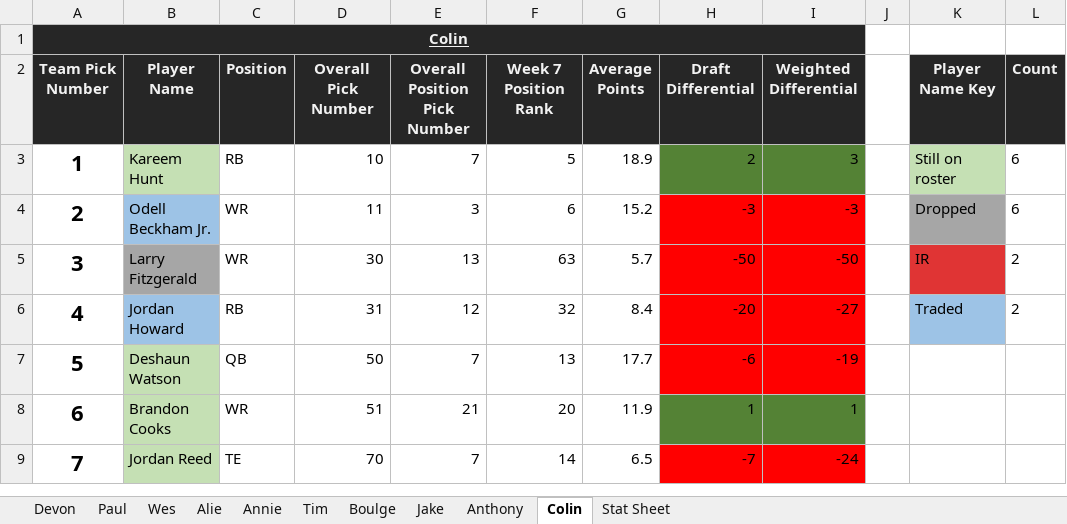
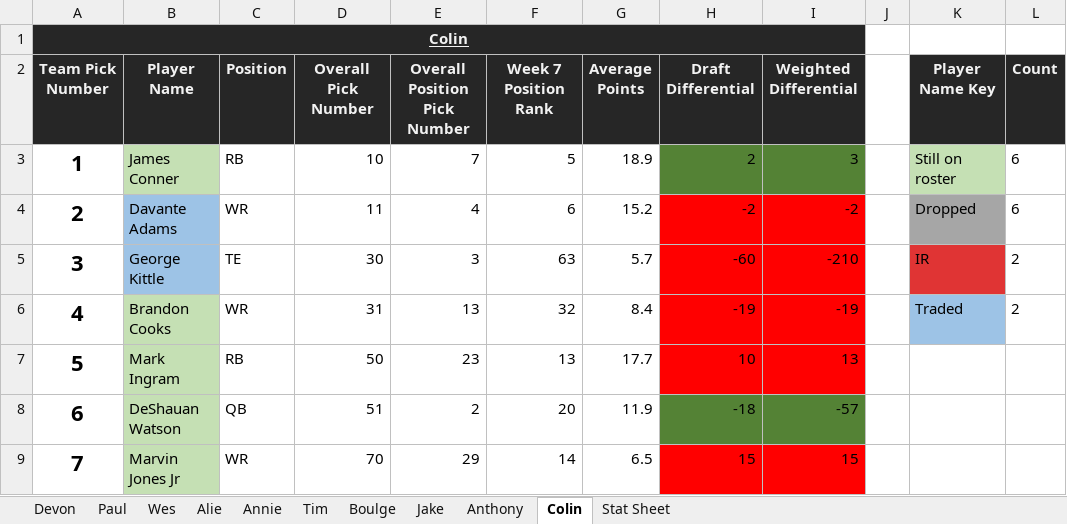
Before and after one commit to tfrick34/tfrick34.github.io, an Excel workbook: Fantasy Football/2019/Friends/Mid Year Draft Score 2019 Friends.xlsm, sheet Colin, drawn as a sheet; only a part is shown; values as stored, in another font and other column widths than the file's, no borders; conditional formats not drawn; removed rows and columns are numbered as before the commit, all else as after; the diff covers the shown part only; the diff names each change by its address in the sheet, - before the commit and + after, or states it on an @@ line.

```diff
--- a/Fantasy Football/2019/Friends/Mid Year Draft Score 2019 Friends.xlsm (sheet Colin)
+++ b/Fantasy Football/2019/Friends/Mid Year Draft Score 2019 Friends.xlsm (sheet Colin)
-B3 (Player Name): Kareem Hunt
+B3 (Player Name): James Conner
-B4 (Player Name): Odell Beckham Jr.
+B4 (Player Name): Davante Adams
-E4 (Overall Position Pick Number): 3
+E4 (Overall Position Pick Number): 4
-H4 (Draft Differential): -3
+H4 (Draft Differential): -2
-I4 (Weighted Differential): -3
+I4 (Weighted Differential): -2
-B5 (Player Name): Larry Fitzgerald
+B5 (Player Name): George Kittle
-B5 fill: #A6A6A6
+B5 fill: #9DC3E6
-C5 (Position): WR
+C5 (Position): TE
-E5 (Overall Position Pick Number): 13
+E5 (Overall Position Pick Number): 3
-H5 (Draft Differential): -50
+H5 (Draft Differential): -60
-I5 (Weighted Differential): -50
+I5 (Weighted Differential): -210
-row 6: 4 | Jordan Howard | RB | 31 | 12 | 32 | 8.4 | -20 | -27 |  | Traded | 2
-row 7: 5 | Deshaun Watson | QB | 50 | 7 | 13 | 17.7 | -6 | -19
-A6 (Team Pick Number): 6
+A6 (Team Pick Number): 4
-D6 (Overall Pick Number): 51
+D6 (Overall Pick Number): 31
-E6 (Overall Position Pick Number): 21
+E6 (Overall Position Pick Number): 13
-F6 (Week 7 Position Rank): 20
+F6 (Week 7 Position Rank): 32
-G6 (Average Points): 11.9
+G6 (Average Points): 8.4
-H6 (Draft Differential): 1
+H6 (Draft Differential): -19
-H6:I6 fill: #548235
+H6:I6 fill: #FF0000
-I6 (Weighted Differential): 1
+I6 (Weighted Differential): -19
-K6 (Player Name Key): (empty)
+K6 (Player Name Key): Traded
-K6 fill: none
+K6 fill: #9DC3E6
-L6 (Count): (empty)
+L6 (Count): 2
-row 9: 7 | Jordan Reed | TE | 70 | 7 | 14 | 6.5 | -7 | -24
+row 7: 5 | Mark Ingram | RB | 50 | 23 | 13 | 17.7 | 10 | 13
+row 8: 6 | DeShauan Watson | QB | 51 | 2 | 20 | 11.9 | -18 | -57
+row 9: 7 | Marvin Jones Jr | WR | 70 | 29 | 14 | 6.5 | 15 | 15
```
Also changed, not shown: 7 added rows, 7 removed rows, 36 edited cells and cell formats elsewhere in this sheet, sheet Anthony, sheet Annie, sheet Tim, sheet Jake, sheet Wes, sheet Devon, 3 more sheets, Fantasy Football/2019/Work/Trade Sheet.xlsx, 3 other files.
